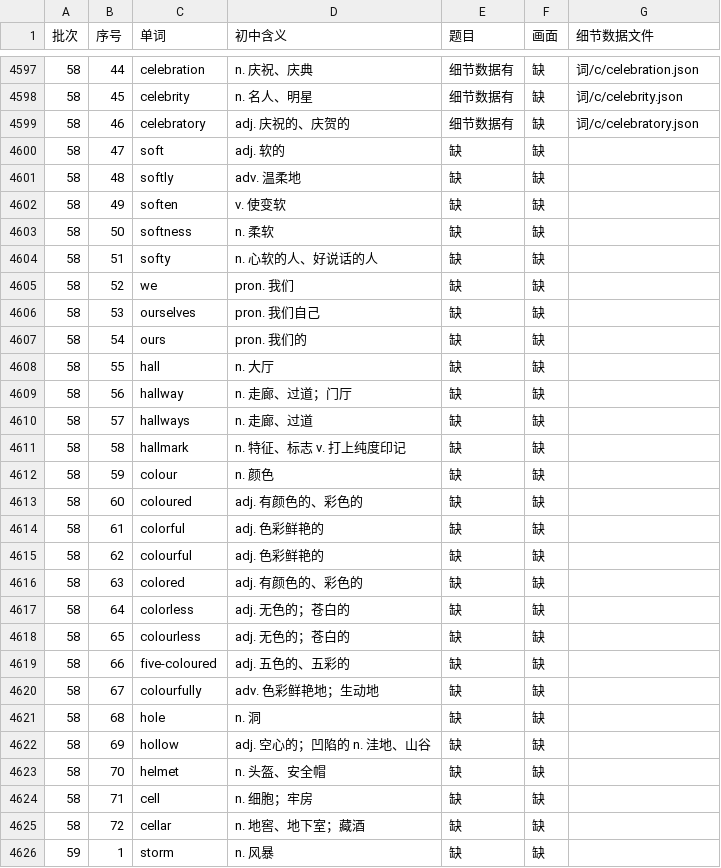
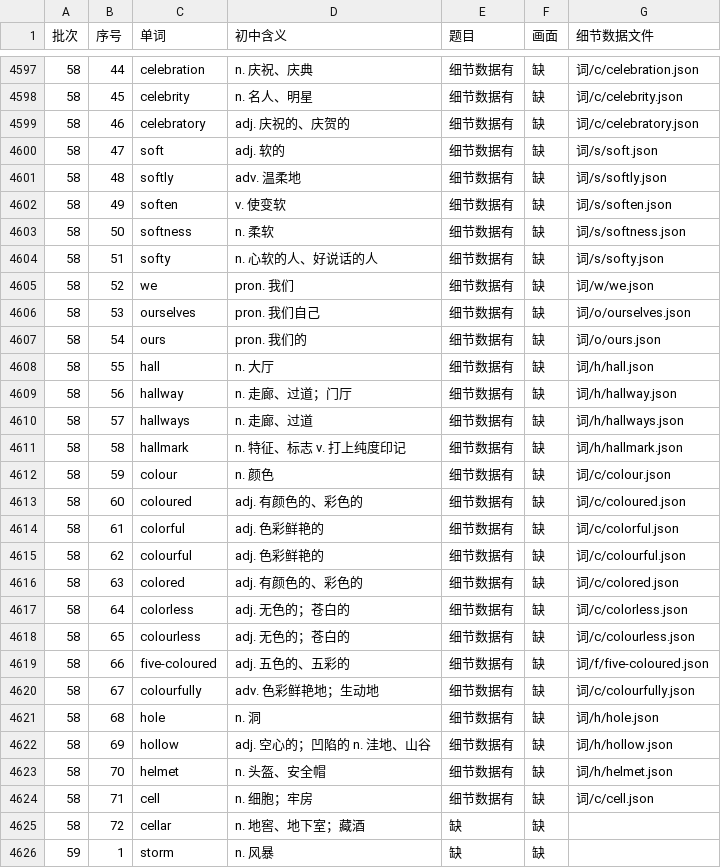
Before and after one commit to Jacklee15333/ciyuanchaifeng, a TSV file: 总表视频细节数据/索引.tsv, drawn as a sheet; only a part is shown, gaps mark what is left out.

Commit message:
总表视频细节数据：题目第 50 批第 1 组（soft … cell 25 个词）；累计 4600 个词

```diff
--- a/总表视频细节数据/索引.tsv
+++ b/总表视频细节数据/索引.tsv
@@ -4599,27 +4599,27 @@
 58	46	celebratory	adj. 庆祝的、庆贺的	细节数据有	缺	词/c/celebratory.json
-58	47	soft	adj. 软的	缺	缺	
-58	48	softly	adv. 温柔地	缺	缺	
-58	49	soften	v. 使变软	缺	缺	
-58	50	softness	n. 柔软	缺	缺	
-58	51	softy	n. 心软的人、好说话的人	缺	缺	
-58	52	we	pron. 我们	缺	缺	
-58	53	ourselves	pron. 我们自己	缺	缺	
-58	54	ours	pron. 我们的	缺	缺	
-58	55	hall	n. 大厅	缺	缺	
-58	56	hallway	n. 走廊、过道；门厅	缺	缺	
-58	57	hallways	n. 走廊、过道	缺	缺	
-58	58	hallmark	n. 特征、标志 v. 打上纯度印记	缺	缺	
-58	59	colour	n. 颜色	缺	缺	
-58	60	coloured	adj. 有颜色的、彩色的	缺	缺	
-58	61	colorful	adj. 色彩鲜艳的	缺	缺	
-58	62	colourful	adj. 色彩鲜艳的	缺	缺	
-58	63	colored	adj. 有颜色的、彩色的	缺	缺	
-58	64	colorless	adj. 无色的；苍白的	缺	缺	
-58	65	colourless	adj. 无色的；苍白的	缺	缺	
-58	66	five-coloured	adj. 五色的、五彩的	缺	缺	
-58	67	colourfully	adv. 色彩鲜艳地；生动地	缺	缺	
-58	68	hole	n. 洞	缺	缺	
-58	69	hollow	adj. 空心的；凹陷的 n. 洼地、山谷	缺	缺	
-58	70	helmet	n. 头盔、安全帽	缺	缺	
-58	71	cell	n. 细胞；牢房	缺	缺	
+58	47	soft	adj. 软的	细节数据有	缺	词/s/soft.json
+58	48	softly	adv. 温柔地	细节数据有	缺	词/s/softly.json
+58	49	soften	v. 使变软	细节数据有	缺	词/s/soften.json
+58	50	softness	n. 柔软	细节数据有	缺	词/s/softness.json
+58	51	softy	n. 心软的人、好说话的人	细节数据有	缺	词/s/softy.json
+58	52	we	pron. 我们	细节数据有	缺	词/w/we.json
+58	53	ourselves	pron. 我们自己	细节数据有	缺	词/o/ourselves.json
+58	54	ours	pron. 我们的	细节数据有	缺	词/o/ours.json
+58	55	hall	n. 大厅	细节数据有	缺	词/h/hall.json
+58	56	hallway	n. 走廊、过道；门厅	细节数据有	缺	词/h/hallway.json
+58	57	hallways	n. 走廊、过道	细节数据有	缺	词/h/hallways.json
+58	58	hallmark	n. 特征、标志 v. 打上纯度印记	细节数据有	缺	词/h/hallmark.json
+58	59	colour	n. 颜色	细节数据有	缺	词/c/colour.json
+58	60	coloured	adj. 有颜色的、彩色的	细节数据有	缺	词/c/coloured.json
+58	61	colorful	adj. 色彩鲜艳的	细节数据有	缺	词/c/colorful.json
+58	62	colourful	adj. 色彩鲜艳的	细节数据有	缺	词/c/colourful.json
+58	63	colored	adj. 有颜色的、彩色的	细节数据有	缺	词/c/colored.json
+58	64	colorless	adj. 无色的；苍白的	细节数据有	缺	词/c/colorless.json
+58	65	colourless	adj. 无色的；苍白的	细节数据有	缺	词/c/colourless.json
+58	66	five-coloured	adj. 五色的、五彩的	细节数据有	缺	词/f/five-coloured.json
+58	67	colourfully	adv. 色彩鲜艳地；生动地	细节数据有	缺	词/c/colourfully.json
+58	68	hole	n. 洞	细节数据有	缺	词/h/hole.json
+58	69	hollow	adj. 空心的；凹陷的 n. 洼地、山谷	细节数据有	缺	词/h/hollow.json
+58	70	helmet	n. 头盔、安全帽	细节数据有	缺	词/h/helmet.json
+58	71	cell	n. 细胞；牢房	细节数据有	缺	词/c/cell.json
 58	72	cellar	n. 地窖、地下室；藏酒	缺	缺	
```
Also changed, not shown: 26 other files.
